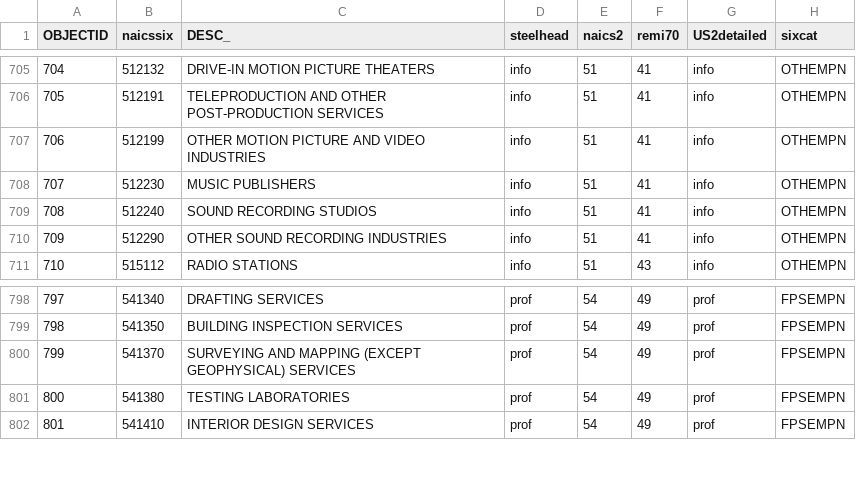
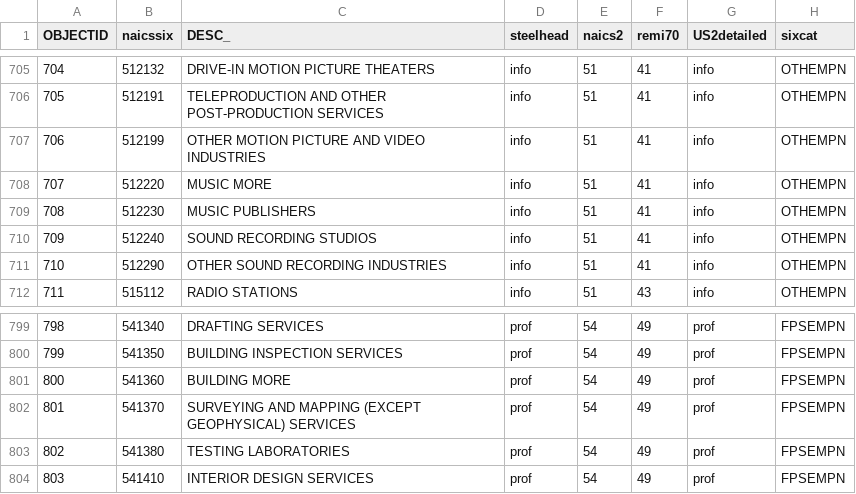
Before and after one commit to BayAreaMetro/land_use_zones, a CSV file: economy/naics_recode.csv, drawn as a sheet; only a part is shown, gaps mark what is left out; addresses are those after the commit; the diff names each change by its address in the sheet, - before the commit and + after, or states it on an @@ line.

Commit message:
two more non matches

```diff
--- a/economy/naics_recode.csv
+++ b/economy/naics_recode.csv
+row 708: 707 | 512220 | MUSIC MORE | info | 51 | 41 | info | OTHEMPN
@@ column A (OBJECTID) renumbered from row 709 down @@
+row 801: 800 | 541360 | BUILDING MORE | prof | 54 | 49 | prof | FPSEMPN
```
